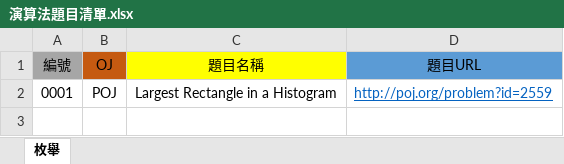
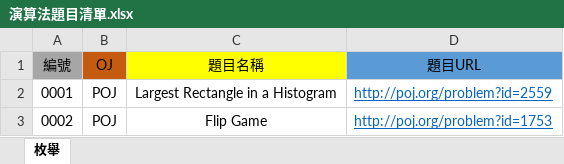
Before and after one commit to acmerInTw/-, an Excel workbook: 演算法/演算法題目清單.xlsx, sheet 枚舉, drawn as a sheet; values as stored, in another font and other column widths than the file's, no borders; the diff names each change by its address in the sheet, - before the commit and + after, or states it on an @@ line.

```diff
--- a/演算法/演算法題目清單.xlsx (sheet 枚舉)
+++ b/演算法/演算法題目清單.xlsx (sheet 枚舉)
+row 3: 0002 | POJ | Flip Game | http://poj.org/problem?id=1753
```
Also changed, not shown: 2 other files.
